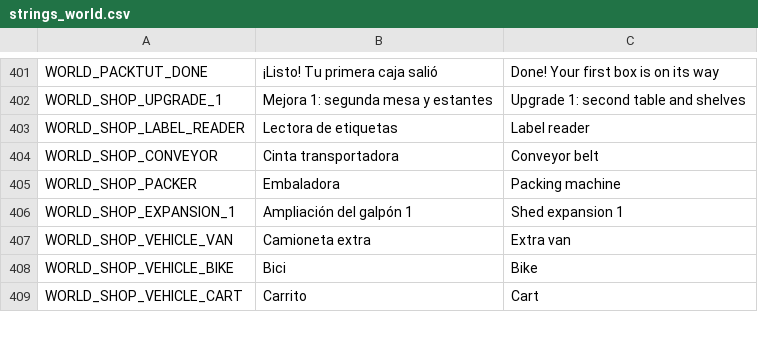
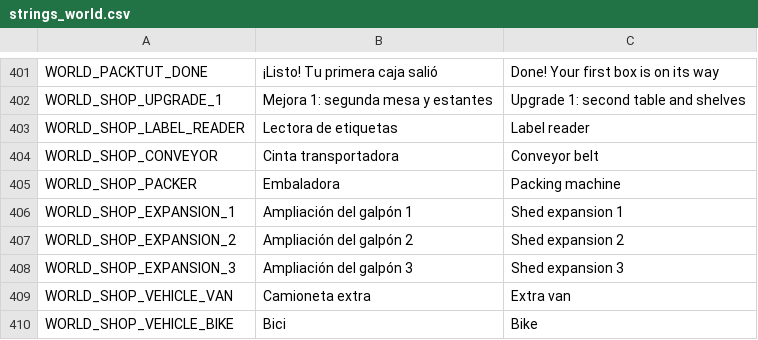
Before and after one commit to Delestal94/Prometeus, a CSV file: do-not-drop/translations/strings_world.csv, drawn as a sheet; only a part is shown, gaps mark what is left out; the shorter side is filled out with more unchanged rows; the diff names each change by its address in the sheet, - before the commit and + after, or states it on an @@ line.

```diff
--- a/do-not-drop/translations/strings_world.csv
+++ b/do-not-drop/translations/strings_world.csv
+row 407: WORLD_SHOP_EXPANSION_2 | Ampliación del galpón 2 | Shed expansion 2
+row 408: WORLD_SHOP_EXPANSION_3 | Ampliación del galpón 3 | Shed expansion 3
```
Also changed, not shown: 11 other files.
